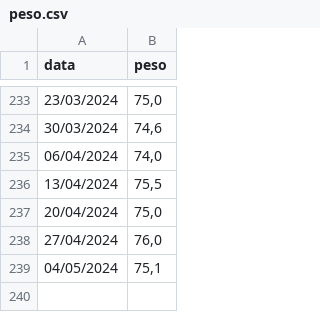
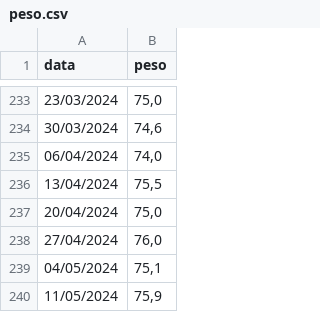
Before and after one commit to tomasbarcellos/peso, a CSV file: peso.csv, drawn as a sheet; only a part is shown, gaps mark what is left out.

Commit message:
Update peso.csv

```diff
--- a/peso.csv
+++ b/peso.csv
@@ -239 +239,2 @@ data;peso
 04/05/2024;75,1
+11/05/2024;75,9
```
